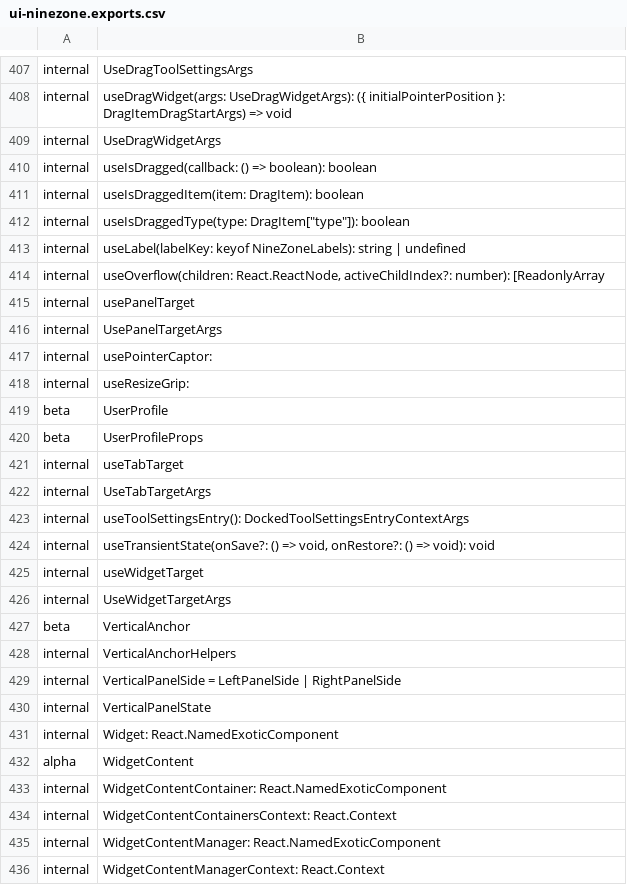
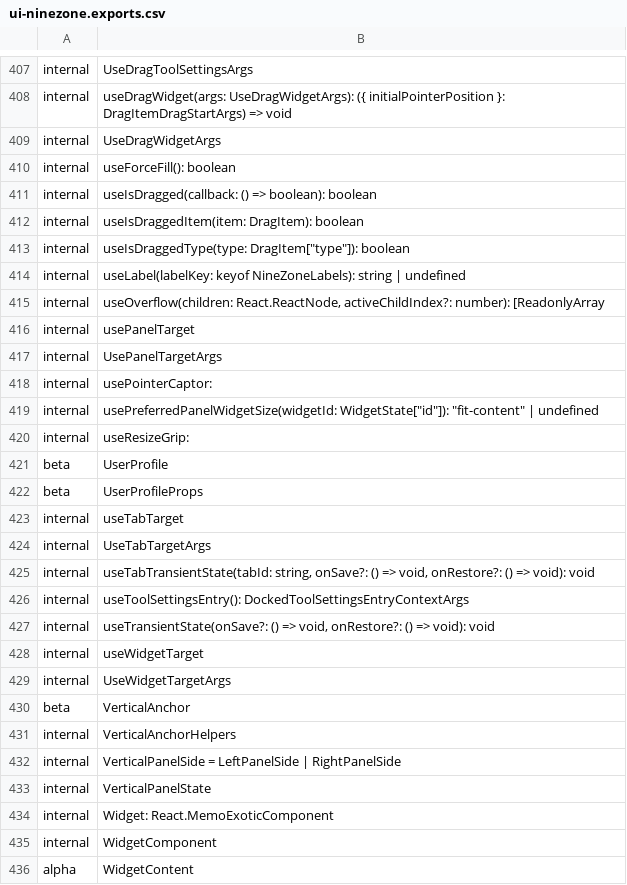
Before and after one commit to iTwin/appui, a CSV file: common/api/summary/ui-ninezone.exports.csv, drawn as a sheet; only a part is shown, gaps mark what is left out; the shorter side is filled out with more unchanged rows.

Commit message:
Merged PR 105967: Ability to fit content of panel widgets
This PR adds `preferredPanelSize` flag to `WidgetProps`. When `preferredPanelSize="fit-content"` is provided to a widget (or i.e. tool settings widget) and such widget is rendered in a panel, it will have a reduced size (based on widget content size).

### Demo:
In `ui-test-app` `ToolSettings` widget of `ViewsFrontstage` is configured with this new behavior.

Related work items: #382043

```diff
--- a/common/api/summary/ui-ninezone.exports.csv
+++ b/common/api/summary/ui-ninezone.exports.csv
@@ -409,2 +409,3 @@ internal;useDragWidget(args: UseDragWidgetArgs): ({ initialPointerPosition }: Dr
 internal;UseDragWidgetArgs
+internal;useForceFill(): boolean
 internal;useIsDragged(callback: () => boolean): boolean
@@ -417,2 +418,3 @@ internal;UsePanelTargetArgs
 internal;usePointerCaptor:
+internal;usePreferredPanelWidgetSize(widgetId: WidgetState["id"]): "fit-content" | undefined
 internal;useResizeGrip:
@@ -422,2 +424,3 @@ internal;useTabTarget
 internal;UseTabTargetArgs
+internal;useTabTransientState(tabId: string, onSave?: () => void, onRestore?: () => void): void
 internal;useToolSettingsEntry(): DockedToolSettingsEntryContextArgs
@@ -430,3 +433,4 @@ internal;VerticalPanelSide = LeftPanelSide | RightPanelSide
 internal;VerticalPanelState
-internal;Widget: React.NamedExoticComponent
+internal;Widget: React.MemoExoticComponent
+internal;WidgetComponent
 alpha;WidgetContent
```
Also changed, not shown: 29 other files.
